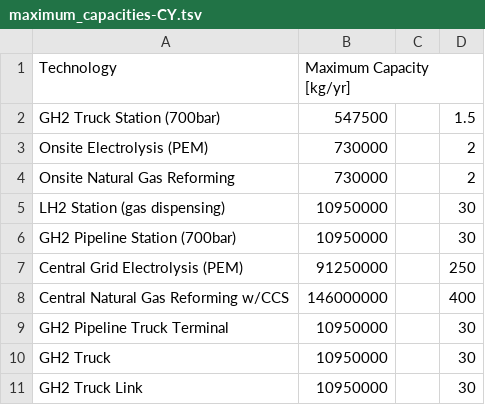
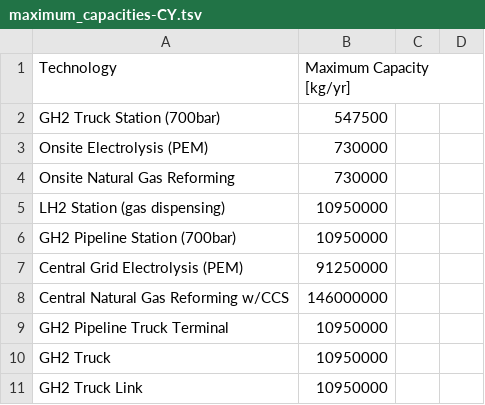
Before and after one commit to NREL/SERA-supply-chain-inputs, a TSV file: cases/BASECASE_CY_5_AB3C4DEF/inputs/utilization/maximum_capacities-CY.tsv, drawn as a sheet; the diff names each change by its address in the sheet, - before the commit and + after, or states it on an @@ line.

Commit message:
Update maximum_capacities-CY.tsv

```diff
--- a/cases/BASECASE_CY_5_AB3C4DEF/inputs/utilization/maximum_capacities-CY.tsv
+++ b/cases/BASECASE_CY_5_AB3C4DEF/inputs/utilization/maximum_capacities-CY.tsv
-D2: 1.5
+D2: (empty)
-D3:D4: 2
+D3:D4: (empty)
-D5:D6: 30
+D5:D6: (empty)
-D7: 250
+D7: (empty)
-D8: 400
+D8: (empty)
-D9:D11: 30
+D9:D11: (empty)
```
